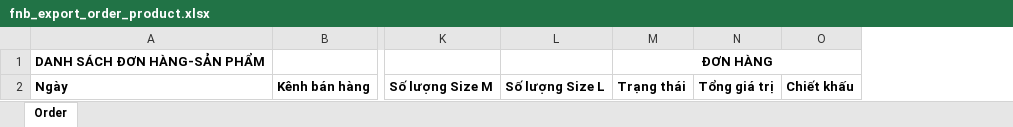
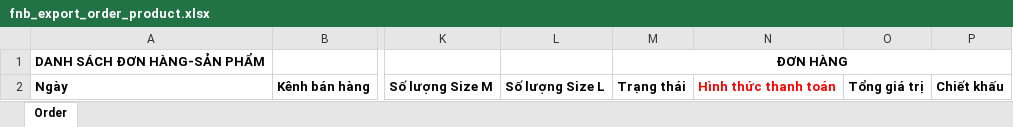
Before and after one commit to szen7dev/trixgo-cbs-micro, an Excel workbook: files/templates/excels/fnb_export_order_product.xlsx, sheet Order, drawn as a sheet; only a part is shown, gaps mark what is left out; values as stored, in another font and other column widths than the file's, no borders; the diff names each change by its address in the sheet, - before the commit and + after, or states it on an @@ line.

```diff
--- a/files/templates/excels/fnb_export_order_product.xlsx (sheet Order)
+++ b/files/templates/excels/fnb_export_order_product.xlsx (sheet Order)
+column N, row 2: Hình thức thanh toán
```
Also changed, not shown: formulas that keep their value, 2 other files.
